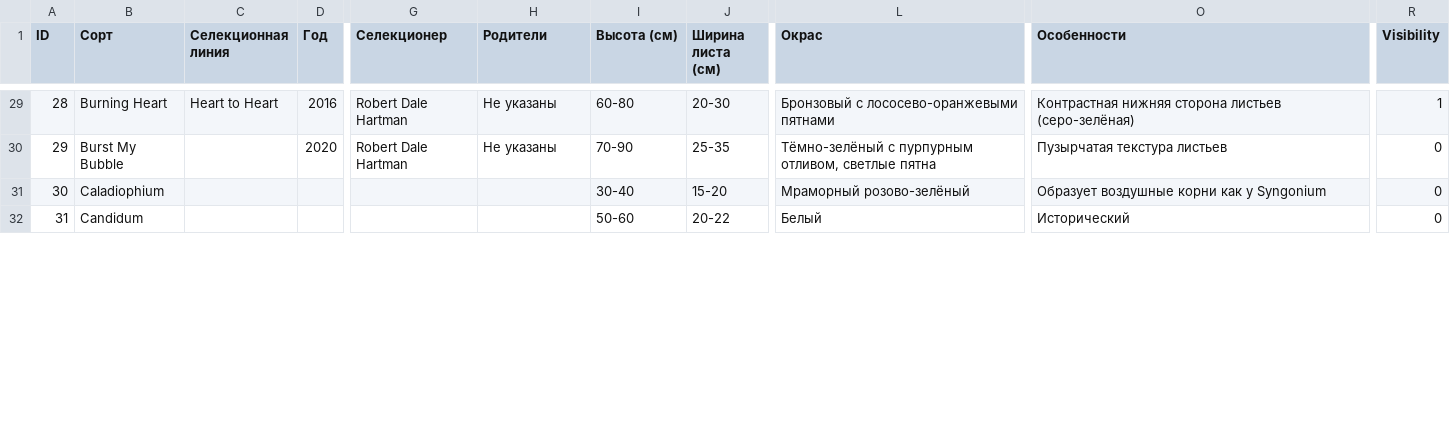
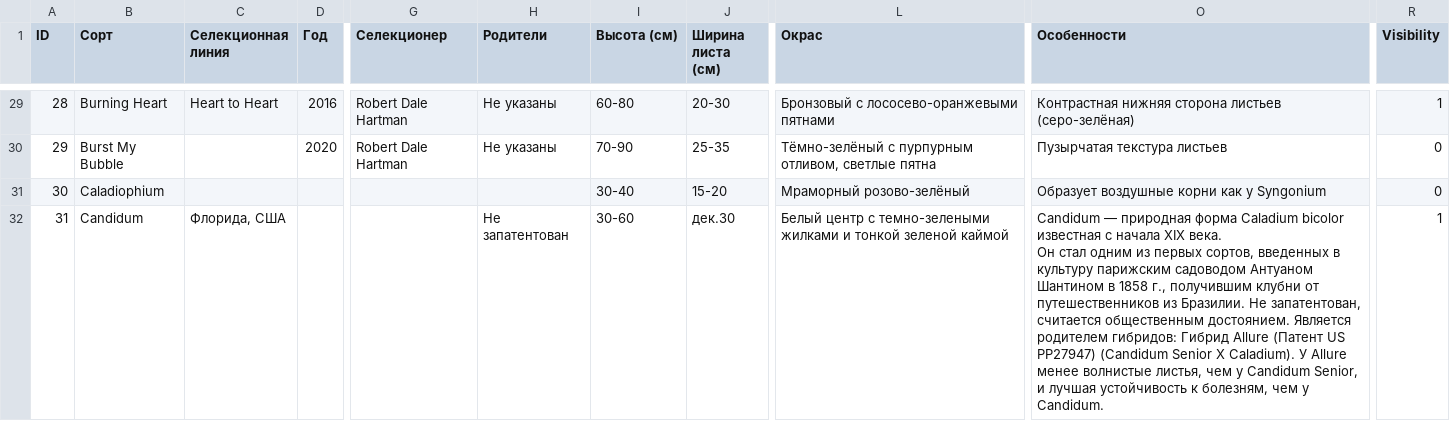
Before and after one commit to MkaGeo/caladium, a CSV file: All_caladiums.csv, drawn as a sheet; only a part is shown, gaps mark what is left out; ↵ is a line break in a cell; the diff covers the shown part only; the diff names each change by its address in the sheet, - before the commit and + after, or states it on an @@ line.

Commit message:
Add files via upload

```diff
--- a/All_caladiums.csv
+++ b/All_caladiums.csv
-C32 (Селекционная линия): (empty)
+C32 (Селекционная линия): Флорида, США
-H32 (Родители): (empty)
+H32 (Родители): Не запатентован
-I32 (Высота (см)): 50-60
+I32 (Высота (см)): 30-60
-J32 (Ширина листа (см)): 20-22
+J32 (Ширина листа (см)): дек.30
-L32 (Окрас): Белый
+L32 (Окрас): Белый центр с темно-зелеными жилками и тонкой зеленой каймой
-O32 (Особенности): Исторический
+O32 (Особенности): Candidum — природная форма Caladium bicolor известная с начала XIX века. ↵ Он стал одним из первых сортов, введенных в культуру парижским садоводом Антуаном Шантином в 1858 г., получившим клубни от путешественников из Бразилии. Не запатентован, считается общественным достоянием. Является родителем гибридов: Гибрид Allure (Патент US PP27947) (Candidum Senior X Caladium). У Allure менее волнистые листья, чем у Candidum Senior, и лучшая устойчивость к болезням, чем у Candidum.
-R32 (Visibility): 0
+R32 (Visibility): 1
```
Also changed, not shown: 32 edited cells elsewhere in this file.
